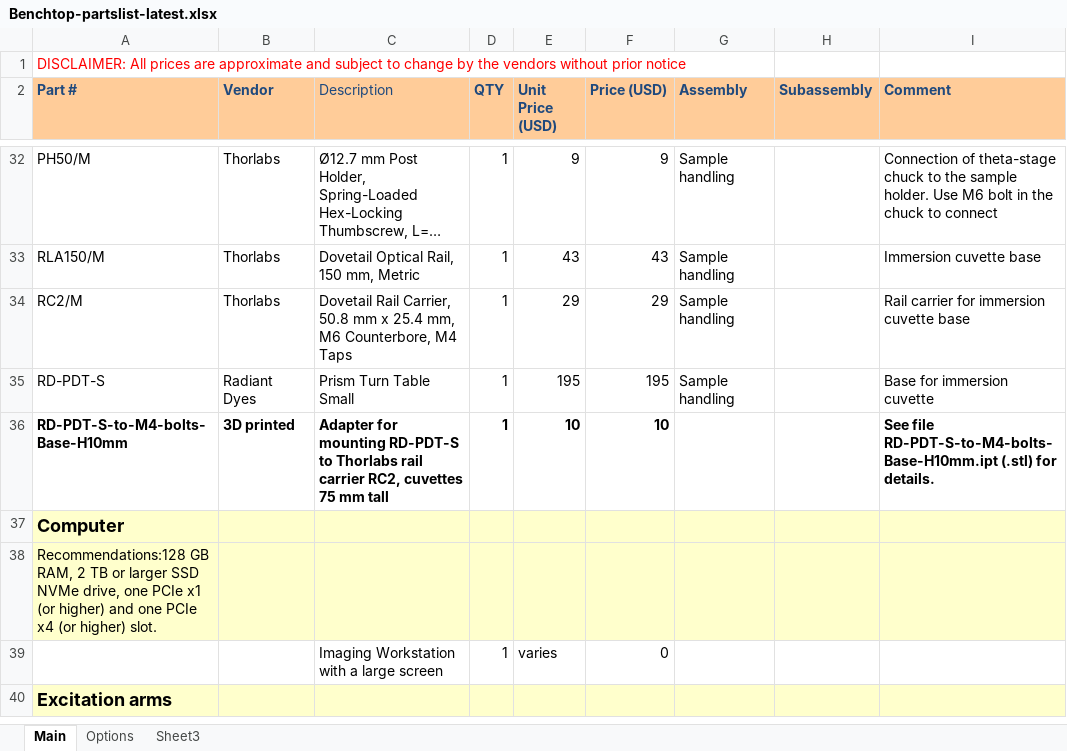
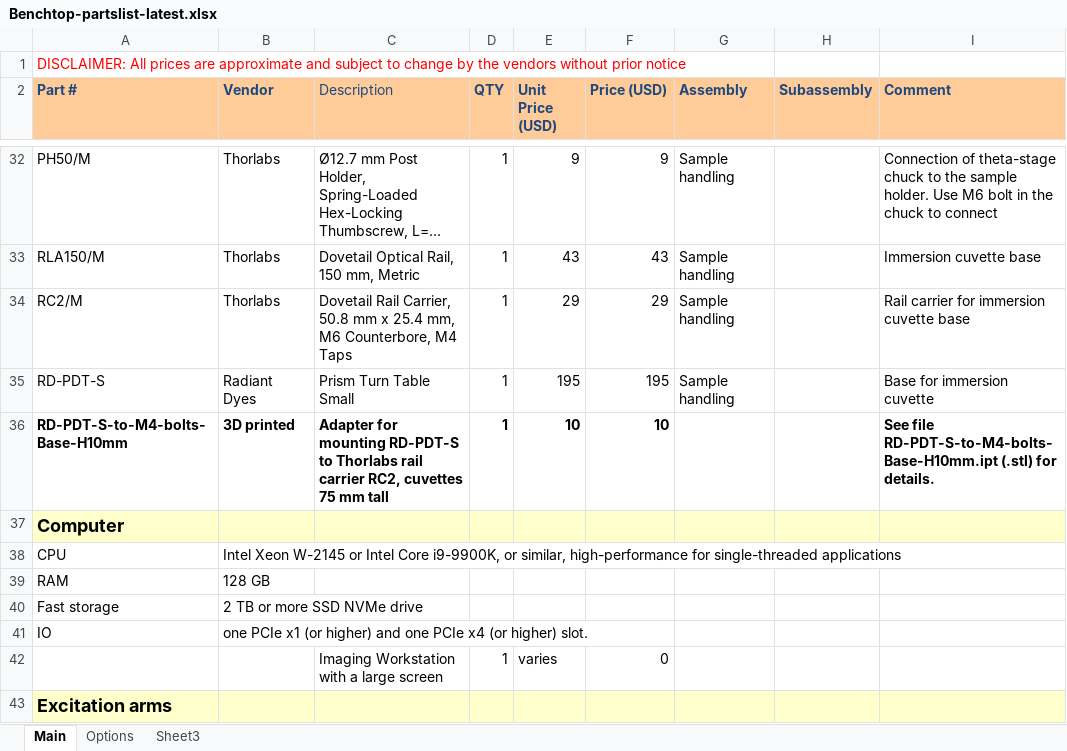
Before and after one commit to mesoSPIM/benchtop-hardware, an Excel workbook: Benchtop-2024(default-version)/parts-list/Benchtop-partslist-latest.xlsx, sheet Main, drawn as a sheet; only a part is shown, gaps mark what is left out; long unchanged cells end in …; values as stored, in another font and other column widths than the file's, no borders; removed rows and columns are numbered as before the commit, all else as after; the diff names each change by its address in the sheet, - before the commit and + after, or states it on an @@ line.

```diff
--- a/Benchtop-2024(default-version)/parts-list/Benchtop-partslist-latest.xlsx (sheet Main)
+++ b/Benchtop-2024(default-version)/parts-list/Benchtop-partslist-latest.xlsx (sheet Main)
-row 38: Recommendations:128 GB RAM, 2 TB or larger SSD NVMe drive, one PCIe x1 (or higher) and one PCIe x4 (or higher) slot.
+row 38: CPU | Intel Xeon W-2145 or Intel Core i9-9900K, or similar, high-performance for single-threaded applications
+row 39: RAM | 128 GB
+row 40: Fast storage | 2 TB or more SSD NVMe drive
+row 41: IO | one PCIe x1 (or higher) and one PCIe x4 (or higher) slot.
```
Also changed, not shown: 1 other file.
